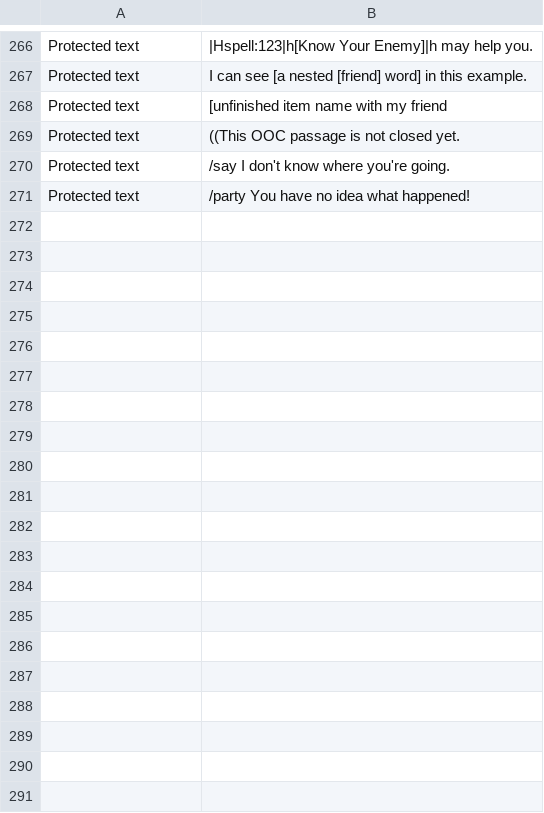
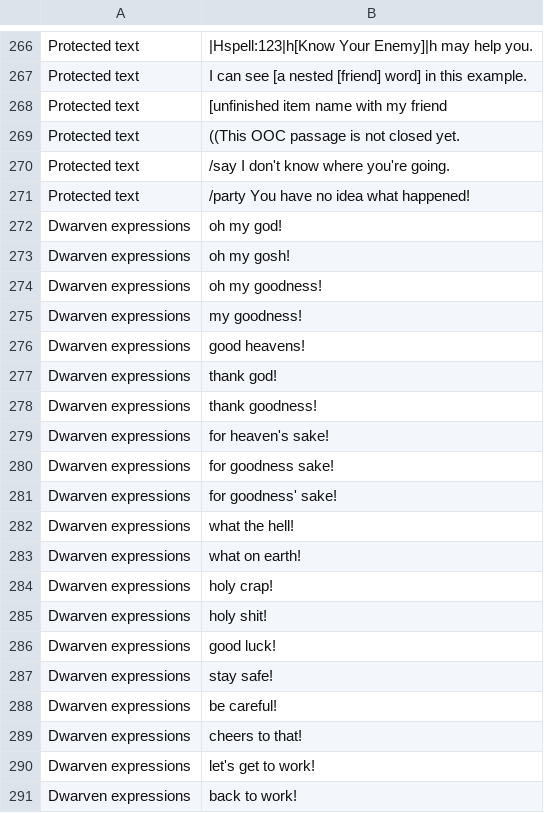
Before and after one commit to stormcloud23/Dwarven-Accent, a TSV file: tools/phrases.tsv, drawn as a sheet; only a part is shown, gaps mark what is left out; the diff covers the shown part only; the diff names each change by its address in the sheet, - before the commit and + after, or states it on an @@ line.

Commit message:
Add configurable Warcraft-inspired dwarven expressions

```diff
--- a/tools/phrases.tsv
+++ b/tools/phrases.tsv
+row 272: Dwarven expressions | oh my god!
+row 273: Dwarven expressions | oh my gosh!
+row 274: Dwarven expressions | oh my goodness!
+row 275: Dwarven expressions | my goodness!
+row 276: Dwarven expressions | good heavens!
+row 277: Dwarven expressions | thank god!
+row 278: Dwarven expressions | thank goodness!
+row 279: Dwarven expressions | for heaven's sake!
+row 280: Dwarven expressions | for goodness sake!
+row 281: Dwarven expressions | for goodness' sake!
+row 282: Dwarven expressions | what the hell!
+row 283: Dwarven expressions | what on earth!
+row 284: Dwarven expressions | holy crap!
+row 285: Dwarven expressions | holy shit!
+row 286: Dwarven expressions | good luck!
+row 287: Dwarven expressions | stay safe!
+row 288: Dwarven expressions | be careful!
+row 289: Dwarven expressions | cheers to that!
+row 290: Dwarven expressions | let's get to work!
+row 291: Dwarven expressions | back to work!
```
Also changed, not shown: 10 added rows elsewhere in this file, 7 other files.
